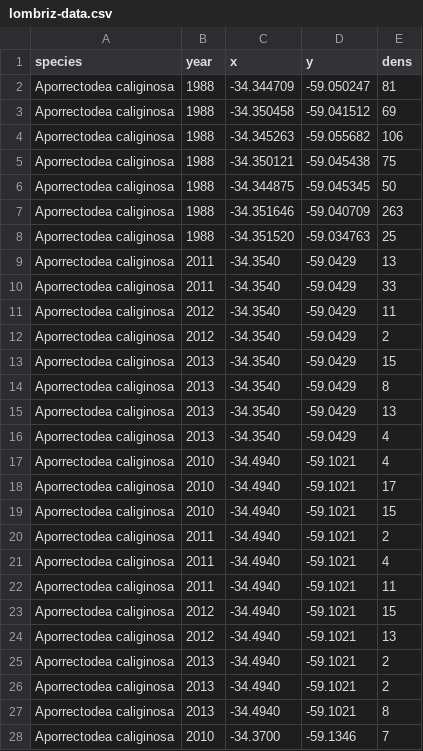
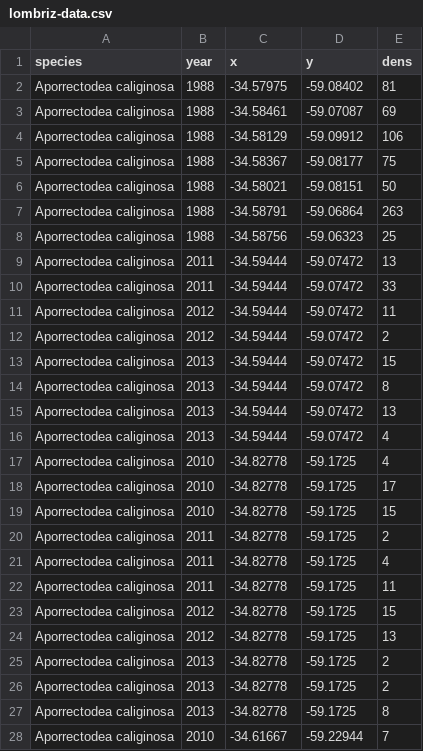
Before and after one commit to LeonMarchetti/Leaflet-Grilla-BsAs, a CSV file: lombriz-data.csv, drawn as a sheet; only a part is shown; the diff covers the shown part only.

Commit message:
Datos curados

```diff
--- a/lombriz-data.csv
+++ b/lombriz-data.csv
@@ -1,28 +1,28 @@
 species,year,x,y,dens
-Aporrectodea caliginosa,1988,-34.344709,-59.050247,81
-Aporrectodea caliginosa,1988,-34.350458,-59.041512,69
-Aporrectodea caliginosa,1988,-34.345263,-59.055682,106
-Aporrectodea caliginosa,1988,-34.350121,-59.045438,75
-Aporrectodea caliginosa,1988,-34.344875,-59.045345,50
-Aporrectodea caliginosa,1988,-34.351646,-59.040709,263
-Aporrectodea caliginosa,1988,-34.351520,-59.034763,25
-Aporrectodea caliginosa,2011,-34.3540,-59.0429 ,13
-Aporrectodea caliginosa,2011,-34.3540,-59.0429 ,33
-Aporrectodea caliginosa,2012,-34.3540,-59.0429 ,11
-Aporrectodea caliginosa,2012,-34.3540,-59.0429 ,2
-Aporrectodea caliginosa,2013,-34.3540,-59.0429 ,15
-Aporrectodea caliginosa,2013,-34.3540,-59.0429 ,8
-Aporrectodea caliginosa,2013,-34.3540,-59.0429 ,13
-Aporrectodea caliginosa,2013,-34.3540,-59.0429 ,4
-Aporrectodea caliginosa,2010,-34.4940,-59.1021,4
-Aporrectodea caliginosa,2010,-34.4940,-59.1021,17
-Aporrectodea caliginosa,2010,-34.4940,-59.1021,15
-Aporrectodea caliginosa,2011,-34.4940,-59.1021,2
-Aporrectodea caliginosa,2011,-34.4940,-59.1021,4
-Aporrectodea caliginosa,2011,-34.4940,-59.1021,11
-Aporrectodea caliginosa,2012,-34.4940,-59.1021,15
-Aporrectodea caliginosa,2012,-34.4940,-59.1021,13
-Aporrectodea caliginosa,2013,-34.4940,-59.1021,2
-Aporrectodea caliginosa,2013,-34.4940,-59.1021,2
-Aporrectodea caliginosa,2013,-34.4940,-59.1021,8
-Aporrectodea caliginosa,2010,-34.3700,-59.1346,7
+Aporrectodea caliginosa,1988,-34.57975,-59.08402,81
+Aporrectodea caliginosa,1988,-34.58461,-59.07087,69
+Aporrectodea caliginosa,1988,-34.58129,-59.09912,106
+Aporrectodea caliginosa,1988,-34.58367,-59.08177,75
+Aporrectodea caliginosa,1988,-34.58021,-59.08151,50
+Aporrectodea caliginosa,1988,-34.58791,-59.06864,263
+Aporrectodea caliginosa,1988,-34.58756,-59.06323,25
+Aporrectodea caliginosa,2011,-34.59444,-59.07472,13
+Aporrectodea caliginosa,2011,-34.59444,-59.07472,33
+Aporrectodea caliginosa,2012,-34.59444,-59.07472,11
+Aporrectodea caliginosa,2012,-34.59444,-59.07472,2
+Aporrectodea caliginosa,2013,-34.59444,-59.07472,15
+Aporrectodea caliginosa,2013,-34.59444,-59.07472,8
+Aporrectodea caliginosa,2013,-34.59444,-59.07472,13
+Aporrectodea caliginosa,2013,-34.59444,-59.07472,4
+Aporrectodea caliginosa,2010,-34.82778,-59.1725,4
+Aporrectodea caliginosa,2010,-34.82778,-59.1725,17
+Aporrectodea caliginosa,2010,-34.82778,-59.1725,15
+Aporrectodea caliginosa,2011,-34.82778,-59.1725,2
+Aporrectodea caliginosa,2011,-34.82778,-59.1725,4
+Aporrectodea caliginosa,2011,-34.82778,-59.1725,11
+Aporrectodea caliginosa,2012,-34.82778,-59.1725,15
+Aporrectodea caliginosa,2012,-34.82778,-59.1725,13
+Aporrectodea caliginosa,2013,-34.82778,-59.1725,2
+Aporrectodea caliginosa,2013,-34.82778,-59.1725,2
+Aporrectodea caliginosa,2013,-34.82778,-59.1725,8
+Aporrectodea caliginosa,2010,-34.61667,-59.22944,7
```
Also changed, not shown: 9 edited cells elsewhere in this file.
